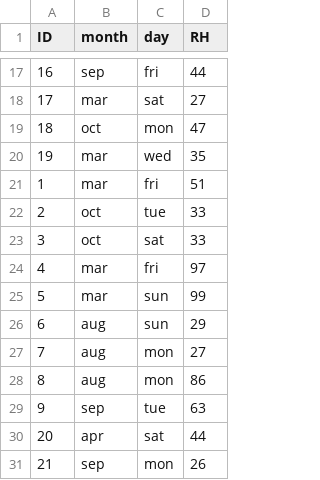
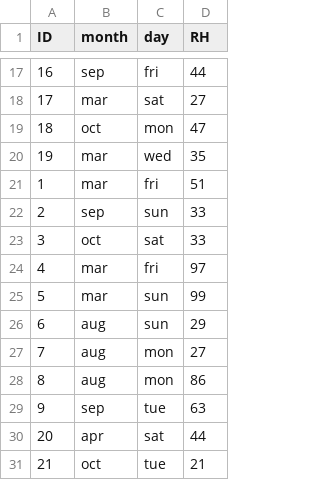
Before and after one commit to snehadarshini-pfw/ACS_567_HWK, a CSV file: src/resources/forestfires.csv, drawn as a sheet; only a part is shown, gaps mark what is left out.

```diff
--- a/src/resources/forestfires.csv
+++ b/src/resources/forestfires.csv
@@ -21,3 +21,3 @@
  1 , mar , fri , 51
- 2 , oct , tue , 33
+ 2 , sep , sun , 33
  3 , oct , sat , 33
@@ -30,2 +30,2 @@
  20 , apr , sat , 44
- 21 , sep , mon , 26
+ 21 , oct , tue , 21
```
Also changed, not shown: src/resources/temp.csv, 2 other files.
